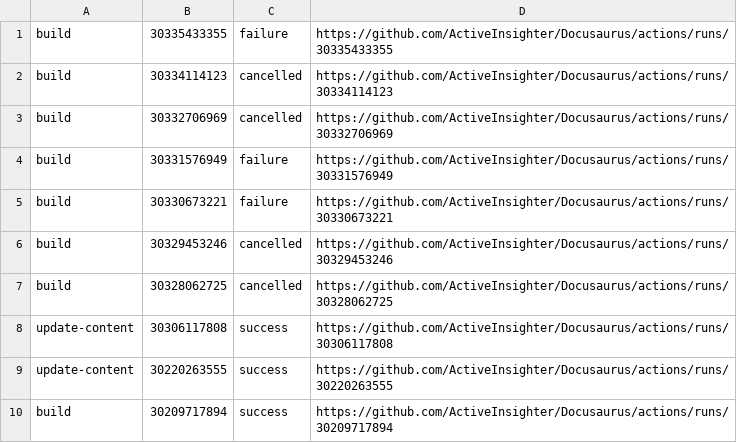
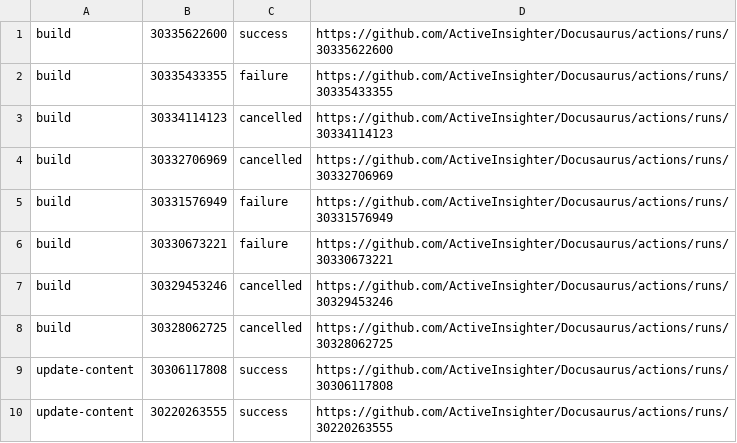
Before and after one commit to ActiveInsighter/Docusaurus, a TSV file: .github/workflow-runs/recent-runs.tsv, drawn as a sheet.

```diff
--- a/.github/workflow-runs/recent-runs.tsv
+++ b/.github/workflow-runs/recent-runs.tsv
@@ -1 +1,2 @@
+build	30335622600	success	https://github.com/ActiveInsighter/Docusaurus/actions/runs/30335622600
 build	30335433355	failure	https://github.com/ActiveInsighter/Docusaurus/actions/runs/30335433355
@@ -9,2 +10 @@ update-content	30306117808	success	https://github.com/ActiveInsighter/Docusaurus
 update-content	30220263555	success	https://github.com/ActiveInsighter/Docusaurus/actions/runs/30220263555
-build	30209717894	success	https://github.com/ActiveInsighter/Docusaurus/actions/runs/30209717894
```
Also changed, not shown: 10 other files.
